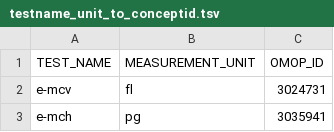
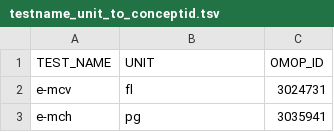
Before and after one commit to FINNGEN/kanta_lab_harmonisation_public, a TSV file: DATA_MAPPINGS/0_MappingTables/testname_unit_to_conceptid.tsv, drawn as a sheet; only a part is shown.

```diff
--- a/DATA_MAPPINGS/0_MappingTables/testname_unit_to_conceptid.tsv
+++ b/DATA_MAPPINGS/0_MappingTables/testname_unit_to_conceptid.tsv
@@ -1,2 +1,2 @@
-TEST_NAME	MEASUREMENT_UNIT	OMOP_ID
+TEST_NAME	UNIT	OMOP_ID
 e-mcv	fl	3024731
```
Also changed, not shown: DATA_MAPPINGS/0_MappingTables/unit_fix.tsv, 2 other files.
